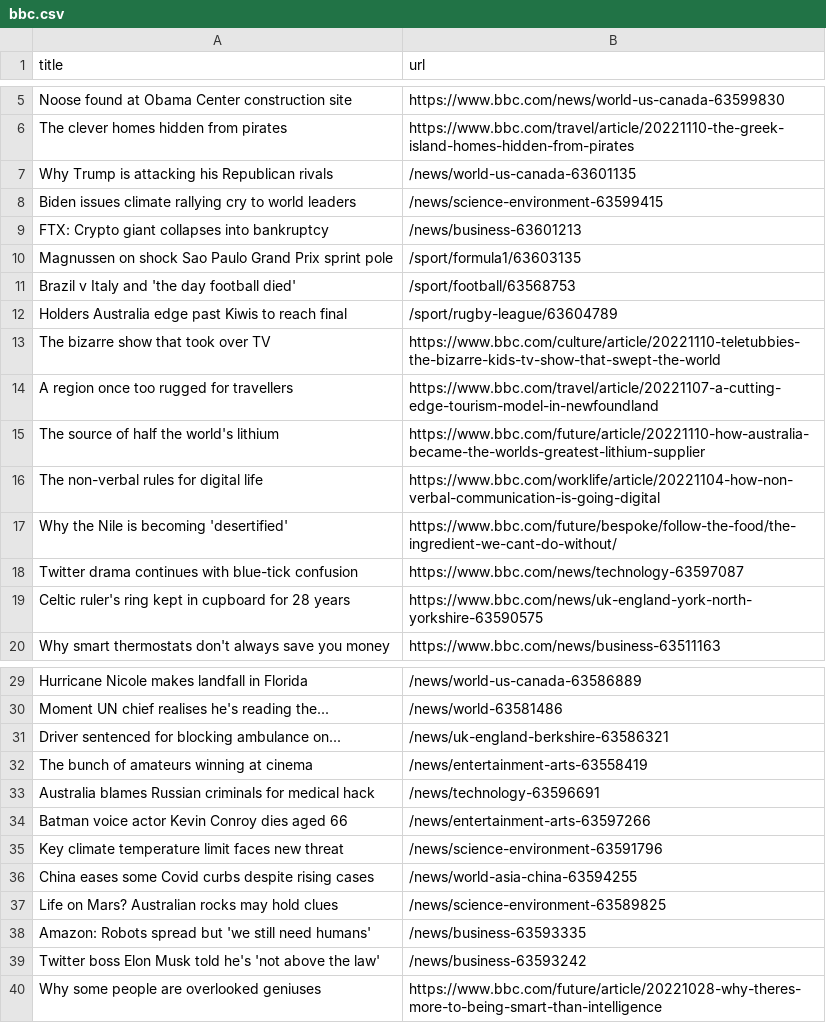
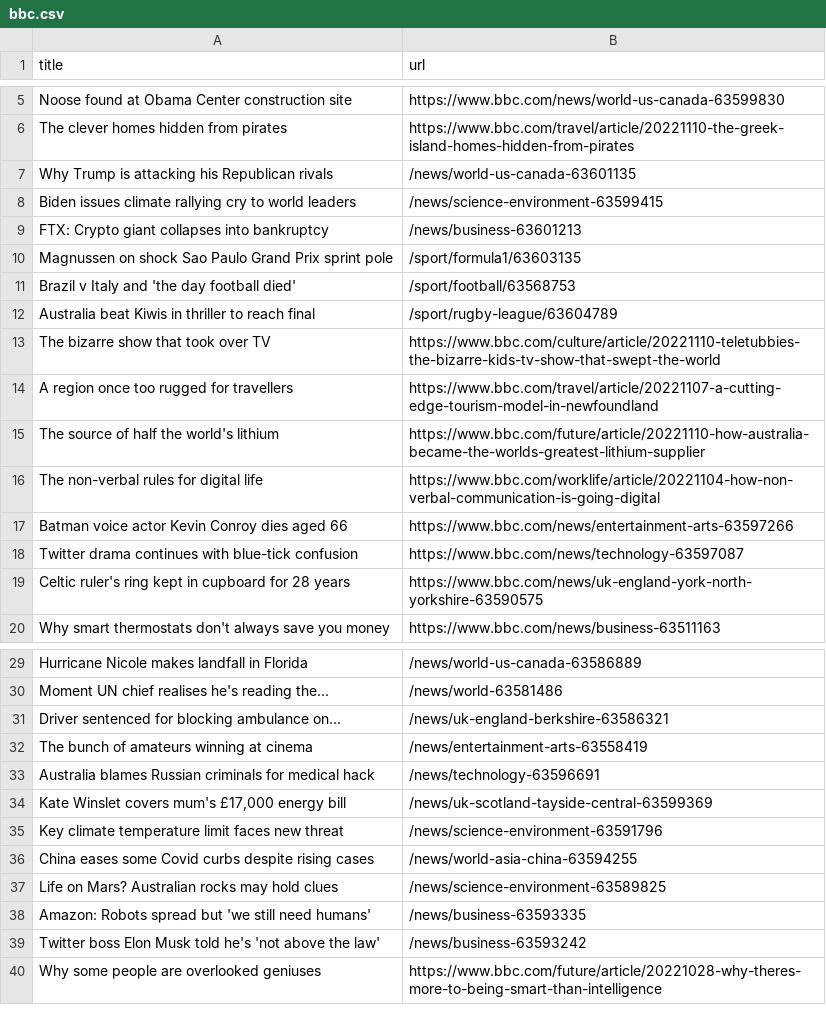
Before and after one commit to stanleydai/automatic-scraper, a CSV file: bbc.csv, drawn as a sheet; only a part is shown, gaps mark what is left out.

```diff
--- a/bbc.csv
+++ b/bbc.csv
@@ -11,3 +11,3 @@ Magnussen on shock Sao Paulo Grand Prix sprint pole,/sport/formula1/63603135
 Brazil v Italy and 'the day football died',/sport/football/63568753
-Holders Australia edge past Kiwis to reach final,/sport/rugby-league/63604789
+Australia beat Kiwis in thriller to reach final,/sport/rugby-league/63604789
 The bizarre show that took over TV,https://www.bbc.com/culture/article/20221110-teletubbies-the-bizarre-kids-tv-show-that-swept-the-world
@@ -16,3 +16,3 @@ The source of half the world's lithium,https://www.bbc.com/future/article/202211
 The non-verbal rules for digital life,https://www.bbc.com/worklife/article/20221104-how-non-verbal-communication-is-going-digital
-Why the Nile is becoming 'desertified',https://www.bbc.com/future/bespoke/follow-the-food/the-ingredient-we-cant-do-without/
+Batman voice actor Kevin Conroy dies aged 66,https://www.bbc.com/news/entertainment-arts-63597266
 Twitter drama continues with blue-tick confusion,https://www.bbc.com/news/technology-63597087
@@ -33,3 +33,3 @@ The bunch of amateurs winning at cinema,/news/entertainment-arts-63558419
 Australia blames Russian criminals for medical hack,/news/technology-63596691
-Batman voice actor Kevin Conroy dies aged 66,/news/entertainment-arts-63597266
+"Kate Winslet covers mum's £17,000 energy bill",/news/uk-scotland-tayside-central-63599369
 Key climate temperature limit faces new threat,/news/science-environment-63591796
```
